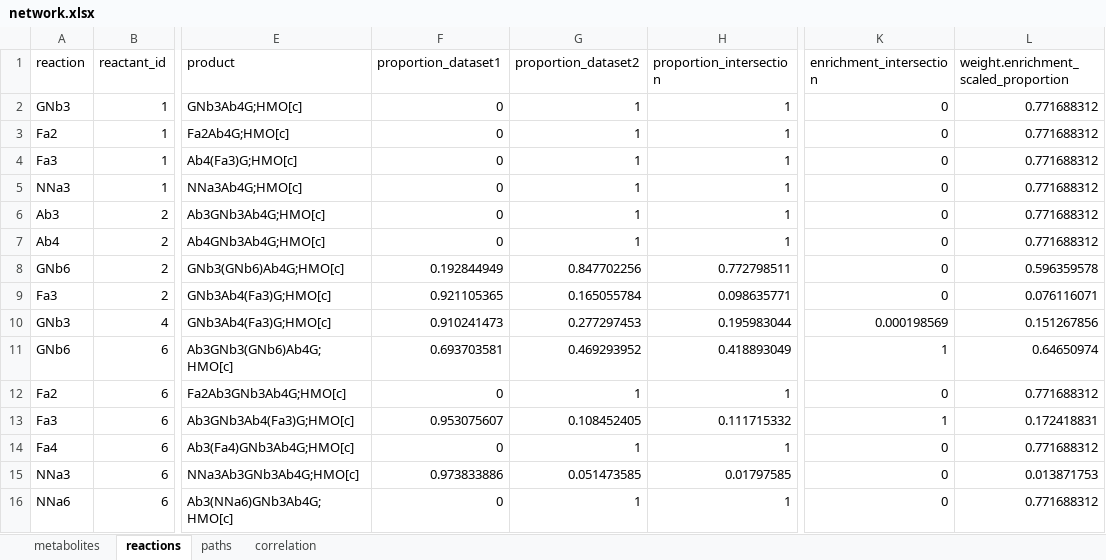
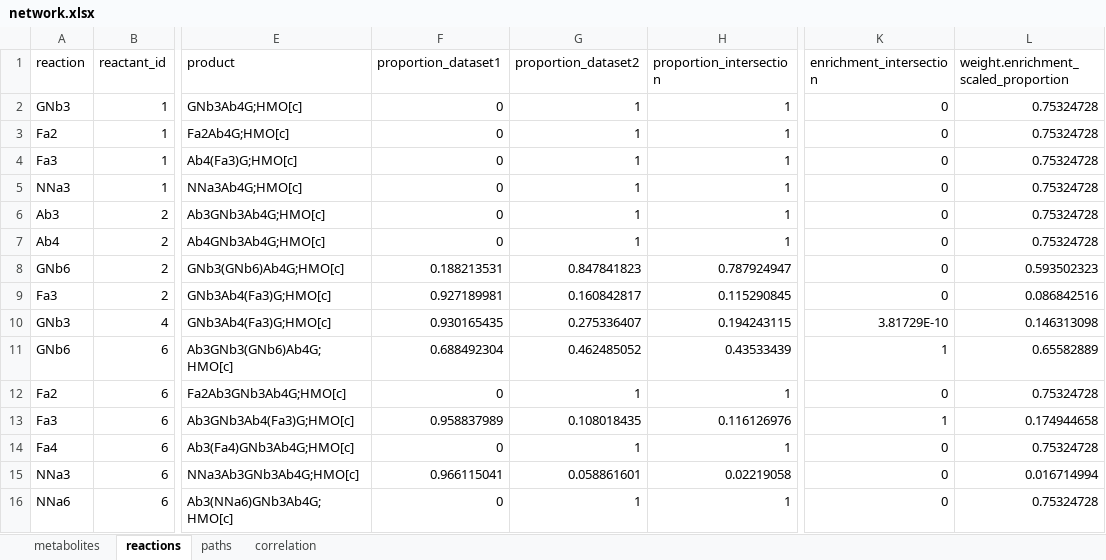
Before and after one commit to LewisLabUCSD/HMO_GeneReaction_pred, an Excel workbook: figures/network.xlsx, sheet reactions, drawn as a sheet; only a part is shown, gaps mark what is left out; values as stored, in another font and other column widths than the file's, no borders; the diff covers the shown part only; the diff names each change by its address in the sheet, - before the commit and + after, or states it on an @@ line.

```diff
--- a/figures/network.xlsx (sheet reactions)
+++ b/figures/network.xlsx (sheet reactions)
-L2:L7: 0.771688312
+L2:L7: 0.75324728
-F8 (proportion_dataset1): 0.192844949
+F8 (proportion_dataset1): 0.188213531
-G8 (proportion_dataset2): 0.847702256
+G8 (proportion_dataset2): 0.847841823
-H8 (proportion_intersection): 0.772798511
+H8 (proportion_intersection): 0.787924947
-L8: 0.596359578
+L8: 0.593502323
-F9 (proportion_dataset1): 0.921105365
+F9 (proportion_dataset1): 0.927189981
-G9 (proportion_dataset2): 0.165055784
+G9 (proportion_dataset2): 0.160842817
-H9 (proportion_intersection): 0.098635771
+H9 (proportion_intersection): 0.115290845
-L9: 0.076116071
+L9: 0.086842516
-F10 (proportion_dataset1): 0.910241473
+F10 (proportion_dataset1): 0.930165435
-G10 (proportion_dataset2): 0.277297453
+G10 (proportion_dataset2): 0.275336407
-H10 (proportion_intersection): 0.195983044
+H10 (proportion_intersection): 0.194243115
-K10 (enrichment_intersection): 0.000198569
+K10 (enrichment_intersection): 3.81729E-10
-L10: 0.151267856
+L10: 0.146313098
-F11 (proportion_dataset1): 0.693703581
+F11 (proportion_dataset1): 0.688492304
-G11 (proportion_dataset2): 0.469293952
+G11 (proportion_dataset2): 0.462485052
-H11 (proportion_intersection): 0.418893049
+H11 (proportion_intersection): 0.43533439
-L11: 0.64650974
+L11: 0.65582889
-L12: 0.771688312
+L12: 0.75324728
-F13 (proportion_dataset1): 0.953075607
+F13 (proportion_dataset1): 0.958837989
-G13 (proportion_dataset2): 0.108452405
+G13 (proportion_dataset2): 0.108018435
-H13 (proportion_intersection): 0.111715332
+H13 (proportion_intersection): 0.116126976
-L13: 0.172418831
+L13: 0.174944658
-L14: 0.771688312
+L14: 0.75324728
-F15 (proportion_dataset1): 0.973833886
+F15 (proportion_dataset1): 0.966115041
-G15 (proportion_dataset2): 0.051473585
+G15 (proportion_dataset2): 0.058861601
-H15 (proportion_intersection): 0.01797585
+H15 (proportion_intersection): 0.02219058
-L15: 0.013871753
+L15: 0.016714994
-L16: 0.771688312
+L16: 0.75324728
```
Also changed, not shown: 797 edited cells elsewhere in this sheet, sheet paths, sheet metabolites, data_out/Gene_Choice.xlsx, 52 other files.
